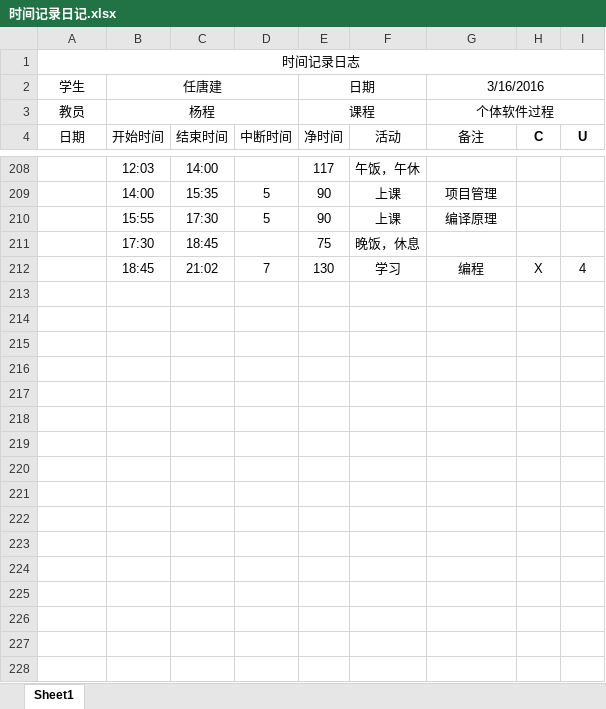
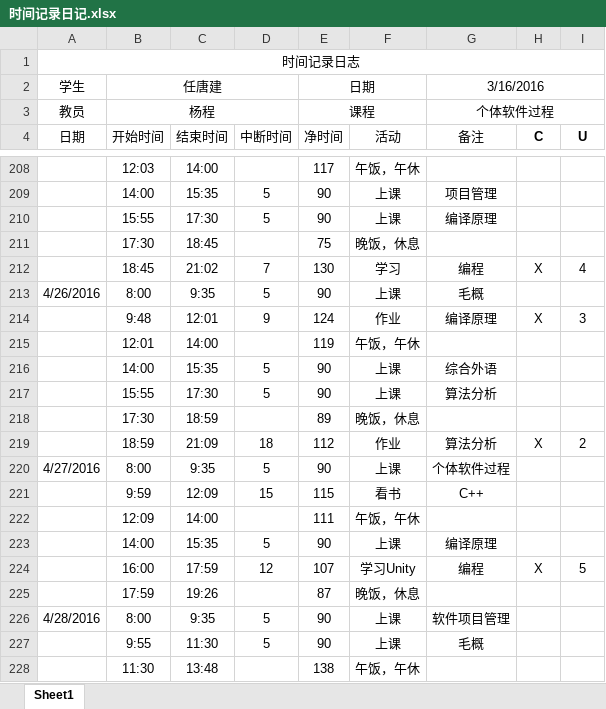
Before and after one commit to jack-r/MyFirstRepository, an Excel workbook: 时间记录日记.xlsx, sheet Sheet1, drawn as a sheet; only a part is shown, gaps mark what is left out; values as stored, in another font and other column widths than the file's, no borders; the diff covers the shown part only; the diff names each change by its address in the sheet, - before the commit and + after, or states it on an @@ line.

Commit message:
UpDate

```diff
--- a/时间记录日记.xlsx (sheet Sheet1)
+++ b/时间记录日记.xlsx (sheet Sheet1)
+row 213: 4/26/2016 | 8:00 | 9:35 | 5 | 90 | 上课 | 毛概
+row 214:  | 9:48 | 12:01 | 9 | 124 | 作业 | 编译原理 | X | 3
+row 215:  | 12:01 | 14:00 |  | 119 | 午饭，午休
+row 216:  | 14:00 | 15:35 | 5 | 90 | 上课 | 综合外语
+row 217:  | 15:55 | 17:30 | 5 | 90 | 上课 | 算法分析
+row 218:  | 17:30 | 18:59 |  | 89 | 晚饭，休息
+row 219:  | 18:59 | 21:09 | 18 | 112 | 作业 | 算法分析 | X | 2
+row 220: 4/27/2016 | 8:00 | 9:35 | 5 | 90 | 上课 | 个体软件过程
+row 221:  | 9:59 | 12:09 | 15 | 115 | 看书 | C++
+row 222:  | 12:09 | 14:00 |  | 111 | 午饭，午休
+row 223:  | 14:00 | 15:35 | 5 | 90 | 上课 | 编译原理
+row 224:  | 16:00 | 17:59 | 12 | 107 | 学习Unity | 编程 | X | 5
+row 225:  | 17:59 | 19:26 |  | 87 | 晚饭，休息
+row 226: 4/28/2016 | 8:00 | 9:35 | 5 | 90 | 上课 | 软件项目管理
+row 227:  | 9:55 | 11:30 | 5 | 90 | 上课 | 毛概
+row 228:  | 11:30 | 13:48 |  | 138 | 午饭，午休
```
Also changed, not shown: 12 added rows elsewhere in this sheet.
